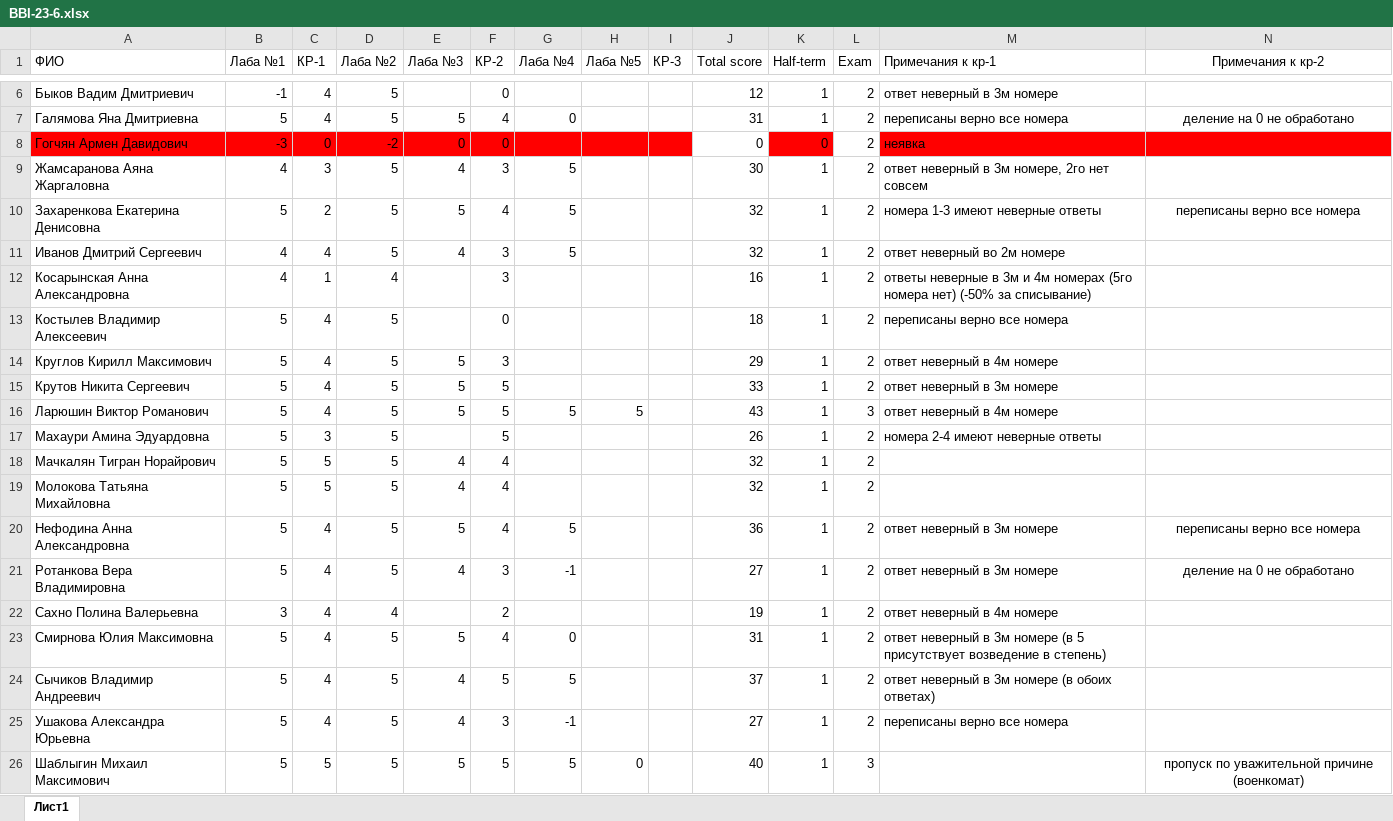
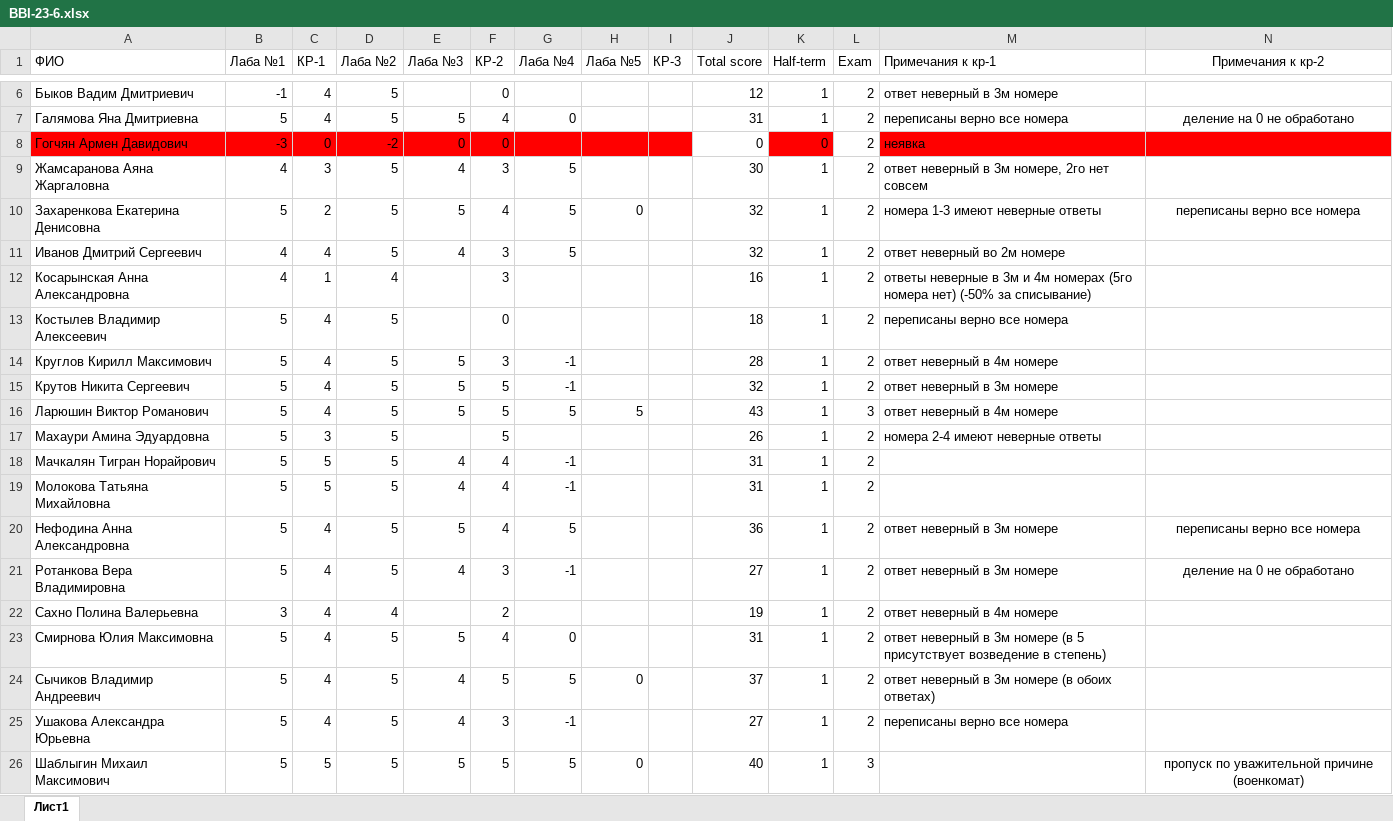
Before and after one commit to VadimBykovMisis/BBI-23-6, an Excel workbook: BBI-23-6.xlsx, sheet Лист1, drawn as a sheet; only a part is shown, gaps mark what is left out; values as stored, in another font and other column widths than the file's, no borders; conditional formats not drawn; the diff names each change by its address in the sheet, - before the commit and + after, or states it on an @@ line.

Commit message:
Add files via upload

```diff
--- a/BBI-23-6.xlsx (sheet Лист1)
+++ b/BBI-23-6.xlsx (sheet Лист1)
-H10 (Лаба №5): (empty)
+H10 (Лаба №5): 0
-G14:G15 (Лаба №4): (empty)
+G14:G15 (Лаба №4): -1
-J14 (Total score): 29
+J14 (Total score): 28
-J15 (Total score): 33
+J15 (Total score): 32
-G18:G19 (Лаба №4): (empty)
+G18:G19 (Лаба №4): -1
-J18:J19 (Total score): 32
+J18:J19 (Total score): 31
-H24 (Лаба №5): (empty)
+H24 (Лаба №5): 0
```
